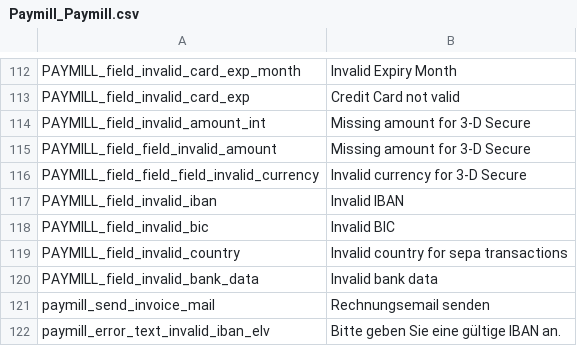
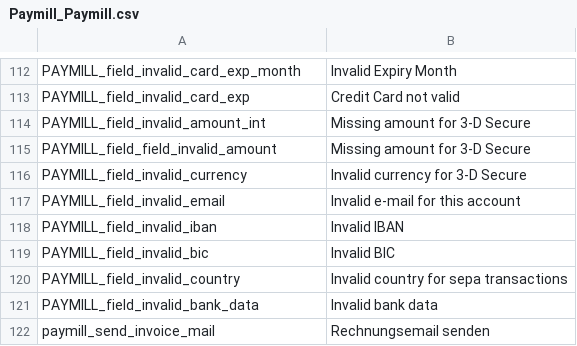
Before and after one commit to paymill/paymill-magento, a CSV file: app/locale/de_AT/Paymill_Paymill.csv, drawn as a sheet; only a part is shown, gaps mark what is left out; the shorter side is filled out with more unchanged rows.

Commit message:
Added email in paymill comunication

```diff
--- a/app/locale/de_AT/Paymill_Paymill.csv
+++ b/app/locale/de_AT/Paymill_Paymill.csv
@@ -115,3 +115,4 @@ PAYMILL_field_invalid_amount_int,"Missing amount for 3-D Secure"
 PAYMILL_field_field_invalid_amount,"Missing amount for 3-D Secure"
-PAYMILL_field_field_field_invalid_currency,"Invalid currency for 3-D Secure"
+PAYMILL_field_invalid_currency,"Invalid currency for 3-D Secure"
+PAYMILL_field_invalid_email,"Invalid e-mail for this account"
 PAYMILL_field_invalid_iban,"Invalid IBAN"
```
Also changed, not shown: app/locale/de_CH/Paymill_Paymill.csv, app/locale/de_DE/Paymill_Paymill.csv, 26 other files.
